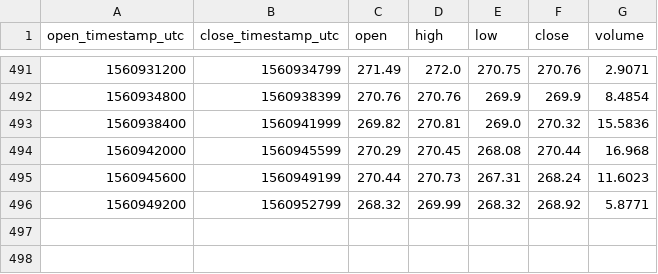
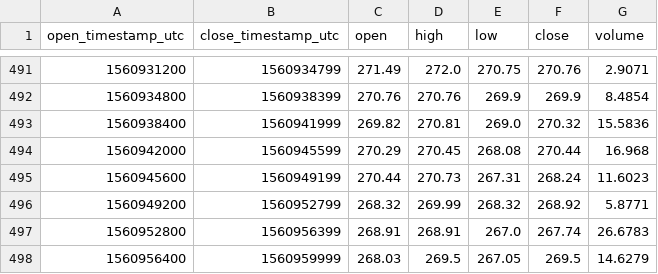
Before and after one commit to cryptobigbro/coinbasepro-ETH-DAI, a CSV file: coinbasepro-ETH-DAI-1h.csv, drawn as a sheet; only a part is shown, gaps mark what is left out; the diff names each change by its address in the sheet, - before the commit and + after, or states it on an @@ line.

```diff
--- a/coinbasepro-ETH-DAI-1h.csv
+++ b/coinbasepro-ETH-DAI-1h.csv
+row 497: 1560952800 | 1560956399 | 268.91 | 268.91 | 267.0 | 267.74 | 26.6783
+row 498: 1560956400 | 1560959999 | 268.03 | 269.5 | 267.05 | 269.5 | 14.6279
```
Also changed, not shown: coinbasepro-ETH-DAI-1m.csv.
